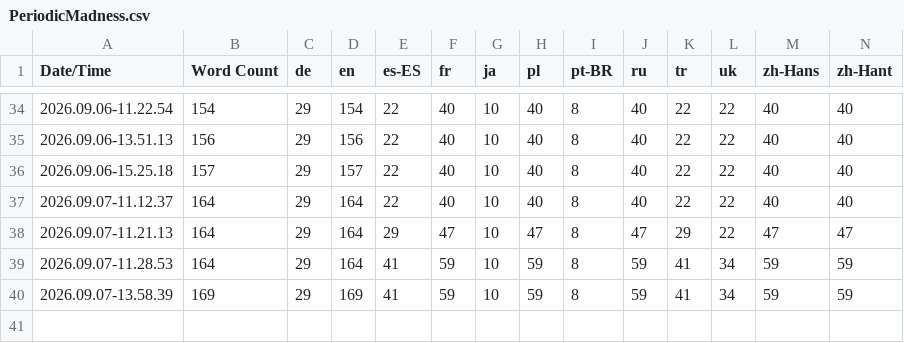
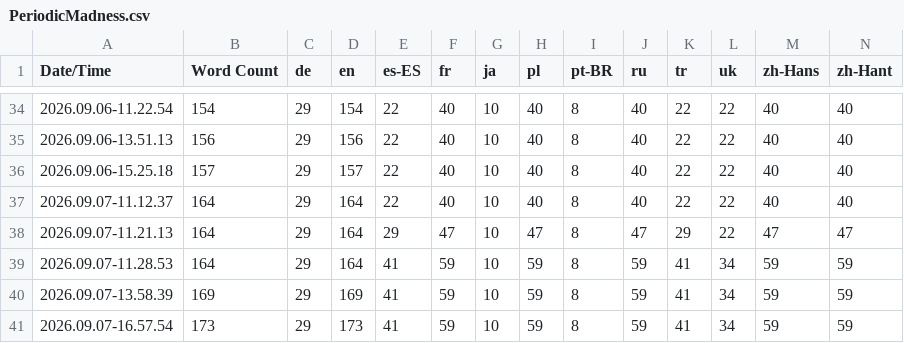
Before and after one commit to QuingKhaos/sf-PeriodicMadness, a CSV file: Content/Localization/PeriodicMadness/PeriodicMadness.csv, drawn as a sheet; only a part is shown, gaps mark what is left out; the diff names each change by its address in the sheet, - before the commit and + after, or states it on an @@ line.

```diff
--- a/Content/Localization/PeriodicMadness/PeriodicMadness.csv
+++ b/Content/Localization/PeriodicMadness/PeriodicMadness.csv
+row 41: 2026.09.07-16.57.54 | 173 | 29 | 173 | 41 | 59 | 10 | 59 | 8 | 59 | 41 | 34 | 59 | 59
```
Also changed, not shown: 47 other files.
